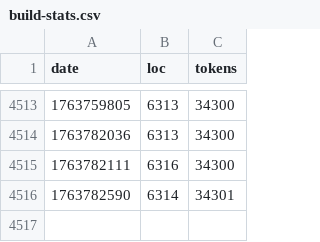
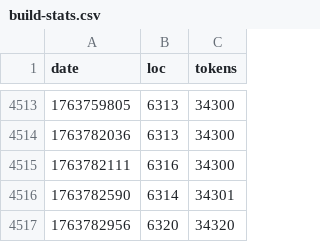
Before and after one commit to mikedesu/raylib-rpg-c, a CSV file: src/build-stats.csv, drawn as a sheet; only a part is shown, gaps mark what is left out; the diff names each change by its address in the sheet, - before the commit and + after, or states it on an @@ line.

```diff
--- a/src/build-stats.csv
+++ b/src/build-stats.csv
+row 4517: 1763782956 | 6320 | 34320
```
Also changed, not shown: 1 other file.
